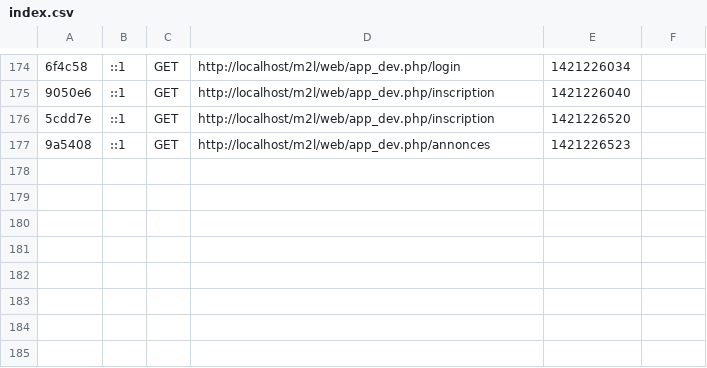
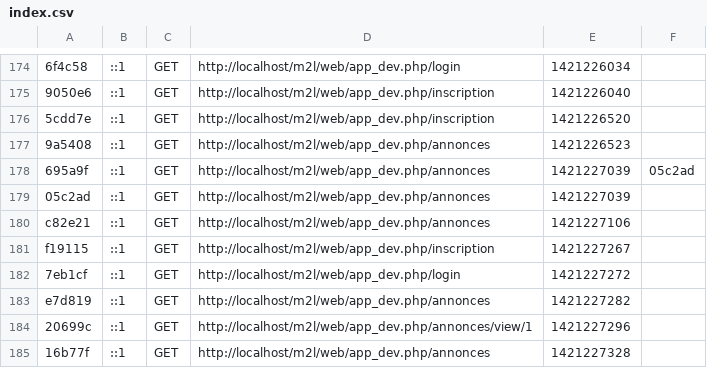
Before and after one commit to MiguelAdige/m2l, a CSV file: app/cache/dev/profiler/index.csv, drawn as a sheet; only a part is shown, gaps mark what is left out; the diff names each change by its address in the sheet, - before the commit and + after, or states it on an @@ line.

```diff
--- a/app/cache/dev/profiler/index.csv
+++ b/app/cache/dev/profiler/index.csv
+row 178: 695a9f | ::1 | GET | http://localhost/m2l/web/app_dev.php/annonces | 1421227039 | 05c2ad
+row 179: 05c2ad | ::1 | GET | http://localhost/m2l/web/app_dev.php/annonces | 1421227039
+row 180: c82e21 | ::1 | GET | http://localhost/m2l/web/app_dev.php/annonces | 1421227106
+row 181: f19115 | ::1 | GET | http://localhost/m2l/web/app_dev.php/inscription | 1421227267
+row 182: 7eb1cf | ::1 | GET | http://localhost/m2l/web/app_dev.php/login | 1421227272
+row 183: e7d819 | ::1 | GET | http://localhost/m2l/web/app_dev.php/annonces | 1421227282
+row 184: 20699c | ::1 | GET | http://localhost/m2l/web/app_dev.php/annonces/view/1 | 1421227296
+row 185: 16b77f | ::1 | GET | http://localhost/m2l/web/app_dev.php/annonces | 1421227328
```
Also changed, not shown: 5 other files.
